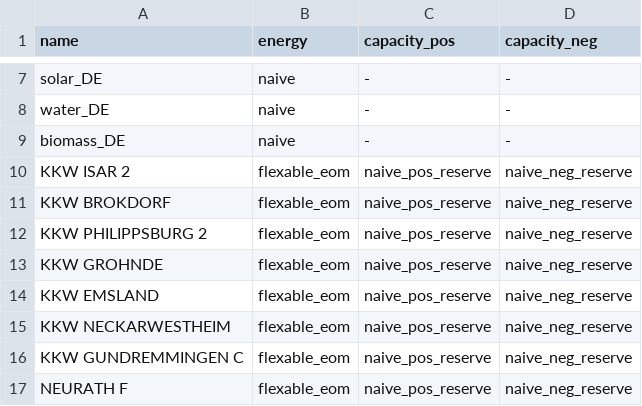
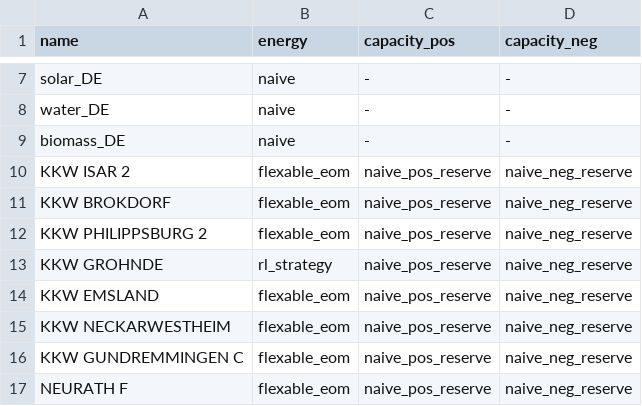
Before and after one commit to pdockery/assume, a CSV file: examples/inputs/example_02/bidding_strategies.csv, drawn as a sheet; only a part is shown, gaps mark what is left out.

```diff
--- a/examples/inputs/example_02/bidding_strategies.csv
+++ b/examples/inputs/example_02/bidding_strategies.csv
@@ -12,3 +12,3 @@ KKW BROKDORF,flexable_eom,naive_pos_reserve,naive_neg_reserve
 KKW PHILIPPSBURG 2,flexable_eom,naive_pos_reserve,naive_neg_reserve
-KKW GROHNDE,flexable_eom,naive_pos_reserve,naive_neg_reserve
+KKW GROHNDE,rl_strategy,naive_pos_reserve,naive_neg_reserve
 KKW EMSLAND,flexable_eom,naive_pos_reserve,naive_neg_reserve
```
Also changed, not shown: 4 other files.
